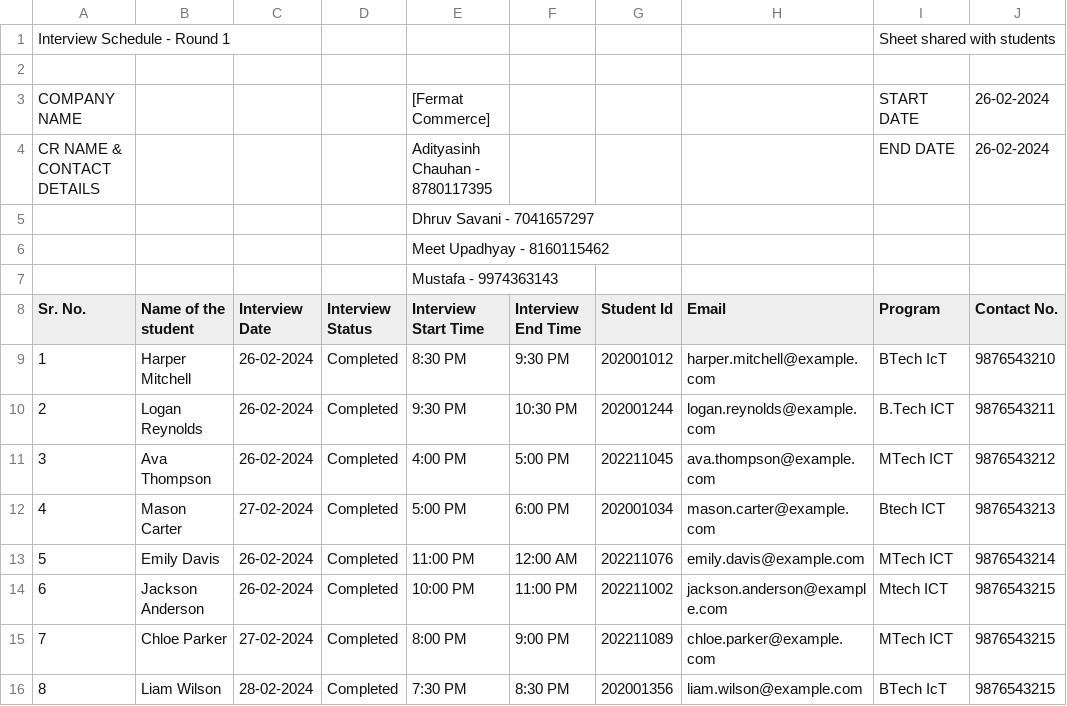
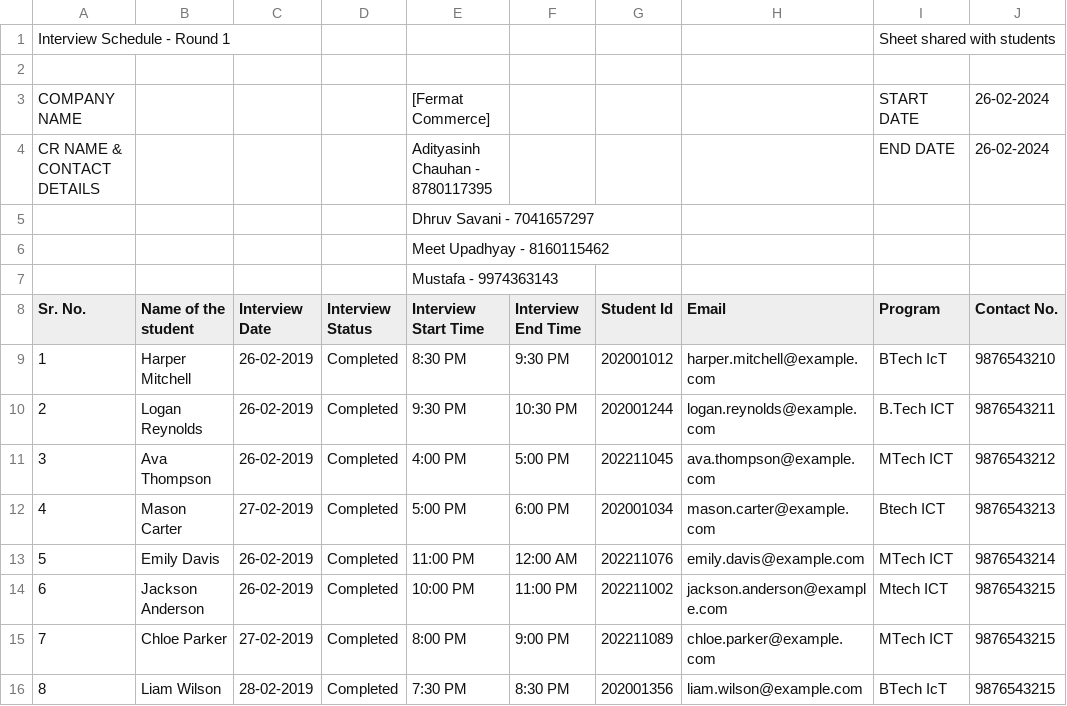
Before and after one commit to Yeshajoshi03/THE-DATAMINDS--Placement-Cell-Manager, a CSV file: Intup files/Google_2019_R1.csv, drawn as a sheet; only a part is shown; the diff names each change by its address in the sheet, - before the commit and + after, or states it on an @@ line.

```diff
--- a/Intup files/Google_2019_R1.csv
+++ b/Intup files/Google_2019_R1.csv
-C9:C11 (Interview Date): 26-02-2024
+C9:C11 (Interview Date): 26-02-2019
-C12 (Interview Date): 27-02-2024
+C12 (Interview Date): 27-02-2019
-C13:C14 (Interview Date): 26-02-2024
+C13:C14 (Interview Date): 26-02-2019
-C15 (Interview Date): 27-02-2024
+C15 (Interview Date): 27-02-2019
-C16 (Interview Date): 28-02-2024
+C16 (Interview Date): 28-02-2019
```
Also changed, not shown: 11 other files.
